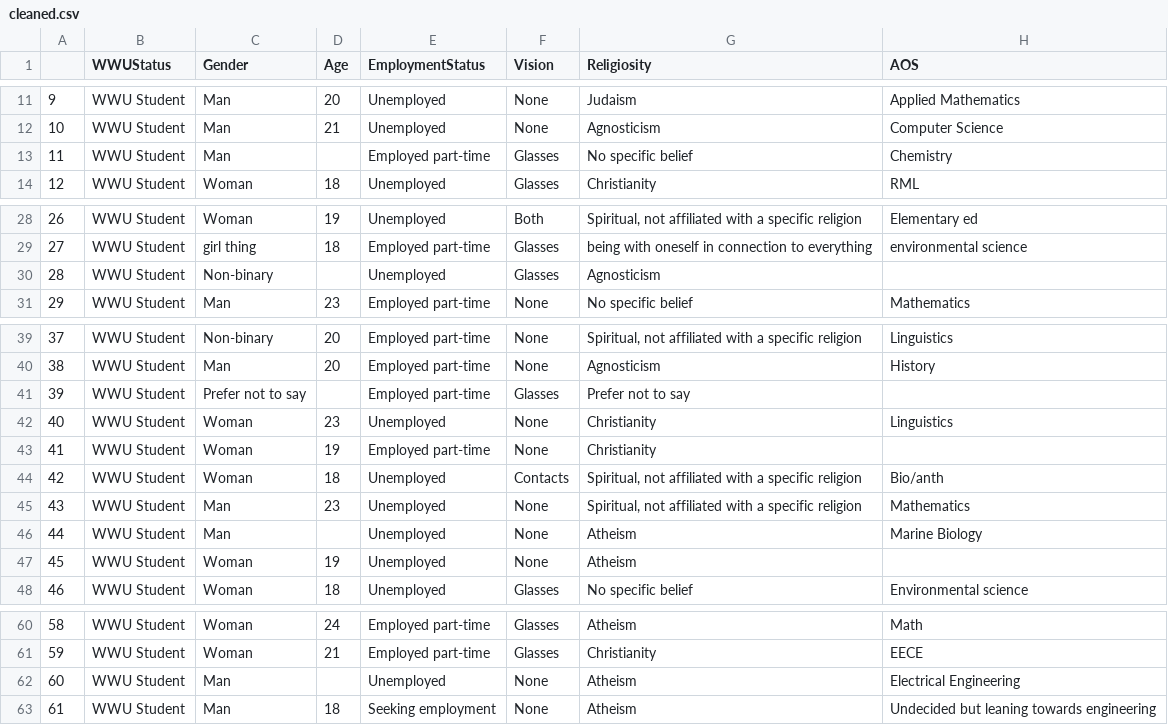
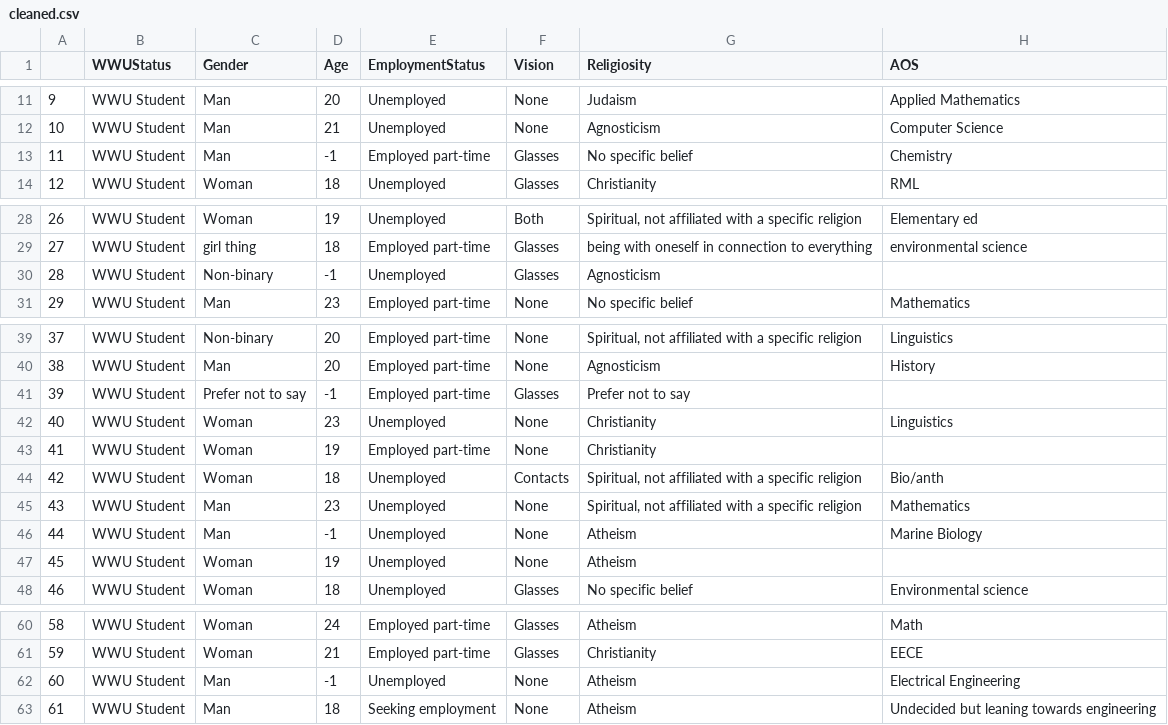
Before and after one commit to sevenwwu/sevenwwu.github.io, a CSV file: datasets/cleaned.csv, drawn as a sheet; only a part is shown, gaps mark what is left out; the diff names each change by its address in the sheet, - before the commit and + after, or states it on an @@ line.

Commit message:
changed empty ages to -1 for better visualization

```diff
--- a/datasets/cleaned.csv
+++ b/datasets/cleaned.csv
-D13 (Age): (empty)
+D13 (Age): -1
-D30 (Age): (empty)
+D30 (Age): -1
-D41 (Age): (empty)
+D41 (Age): -1
-D46 (Age): (empty)
+D46 (Age): -1
-D62 (Age): (empty)
+D62 (Age): -1
```
